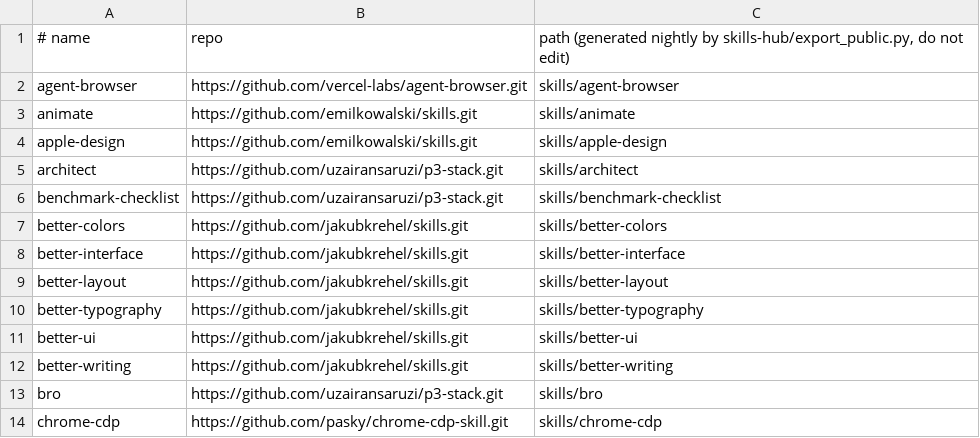
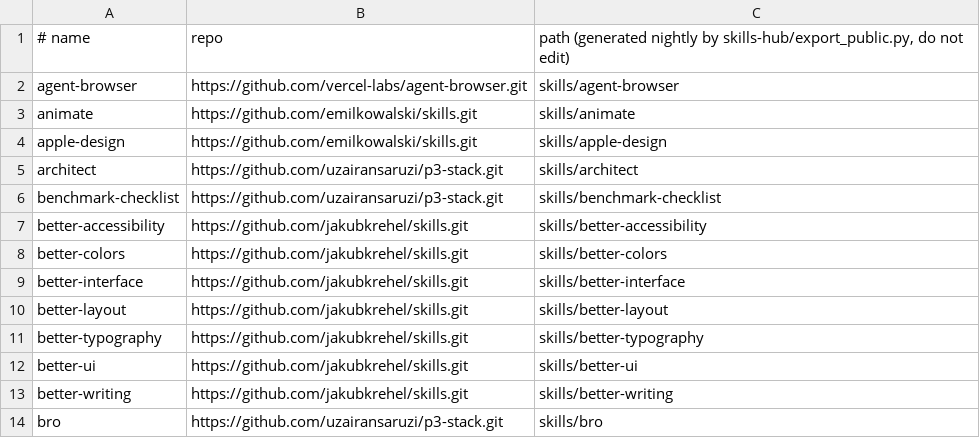
Before and after one commit to dpitch/agent-skills-public, a TSV file: skills.tsv, drawn as a sheet; only a part is shown; the shorter side is filled out with more unchanged rows; the diff names each change by its address in the sheet, - before the commit and + after, or states it on an @@ line.

Commit message:
sync 60 public skills

```diff
--- a/skills.tsv
+++ b/skills.tsv
+row 7: better-accessibility | https://github.com/jakubkrehel/skills.git | skills/better-accessibility
```
